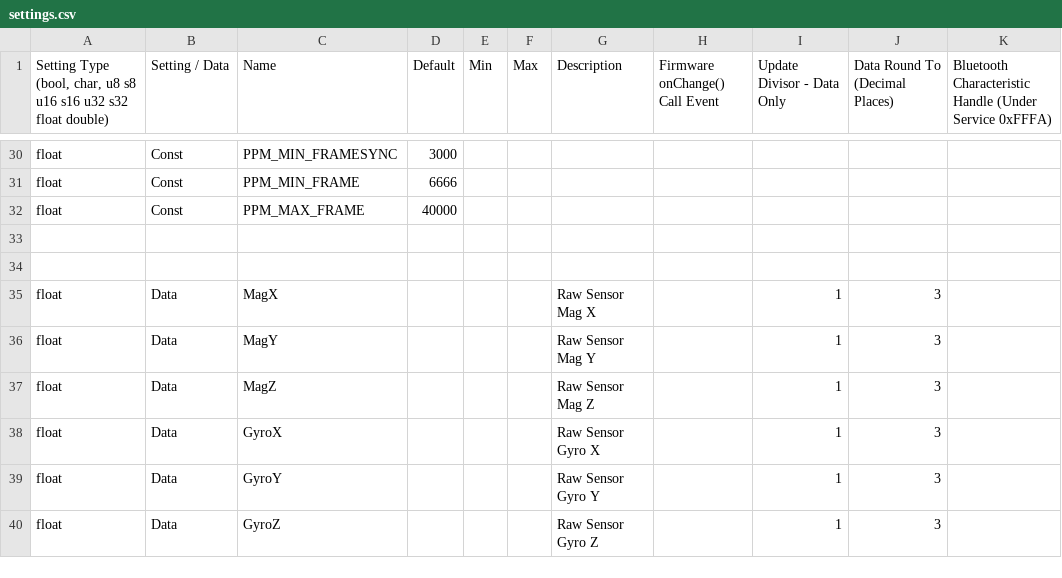
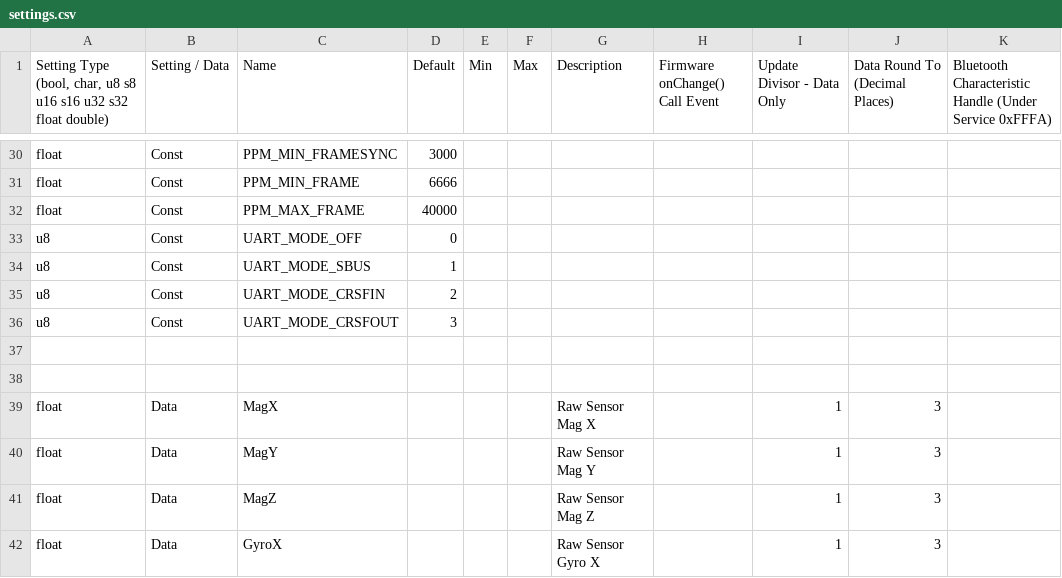
Before and after one commit to dlktdr/HeadTracker, a CSV file: settings/settings.csv, drawn as a sheet; only a part is shown, gaps mark what is left out; the shorter side is filled out with more unchanged rows.

Commit message:
Add UART Defines, force ch5 high if crsfout on

```diff
--- a/settings/settings.csv
+++ b/settings/settings.csv
@@ -32,2 +32,6 @@ float,Const,PPM_MIN_FRAME,6666,,,,,,,
 float,Const,PPM_MAX_FRAME,40000,,,,,,,
+u8,Const,UART_MODE_OFF,0,,,,,,,
+u8,Const,UART_MODE_SBUS,1,,,,,,,
+u8,Const,UART_MODE_CRSFIN,2,,,,,,,
+u8,Const,UART_MODE_CRSFOUT,3,,,,,,,
 ,,,,,,,,,,
```
Also changed, not shown: 3 other files.
